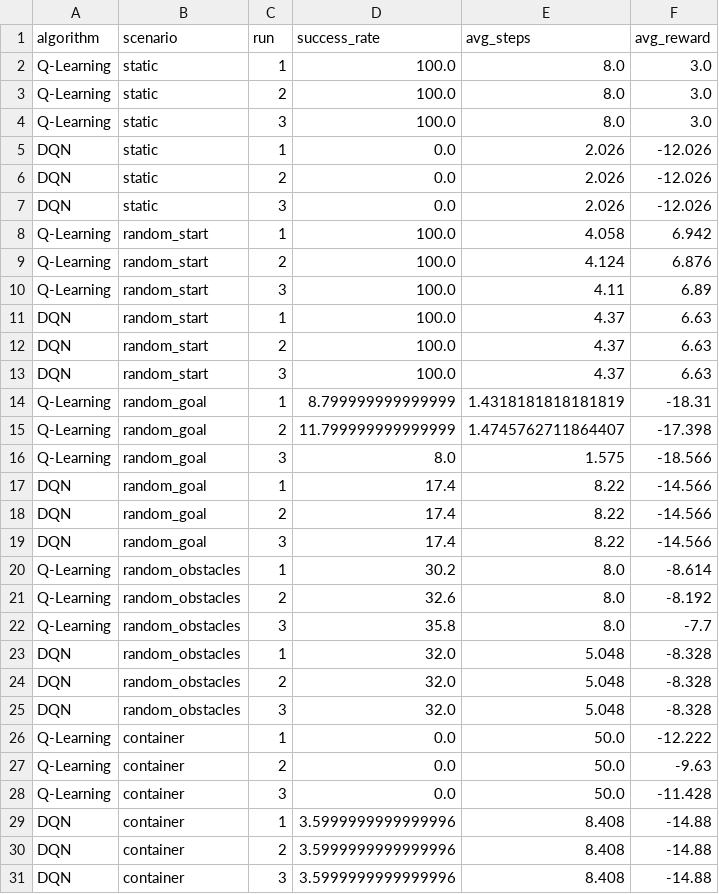
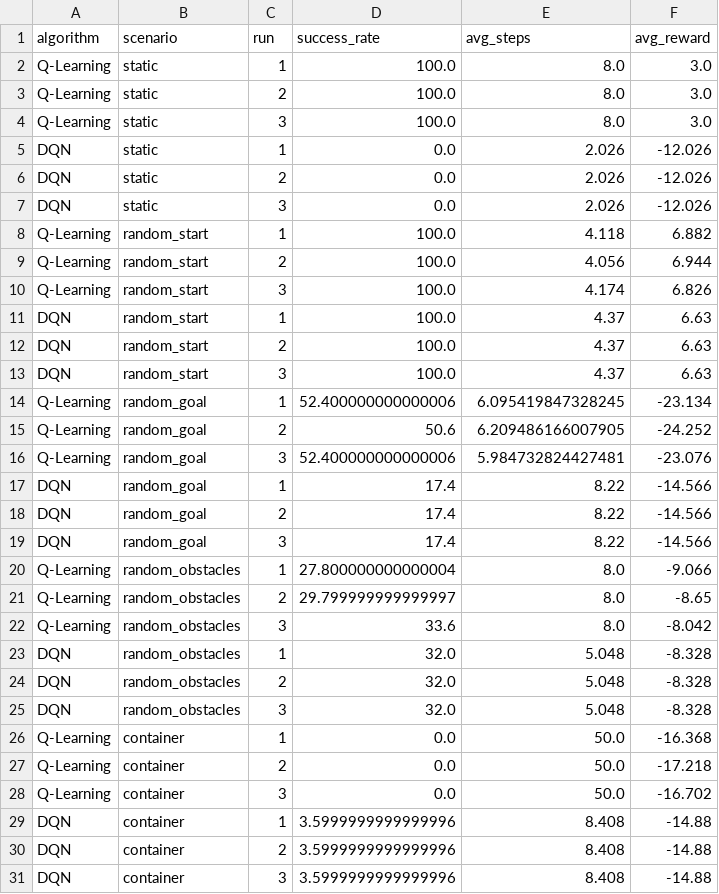
Before and after one commit to Ul012/FOM-rl-shipnav-ql-dqn, a CSV file: src/comparison/exports/Setup v1/algorithm_comparison_2x3.csv, drawn as a sheet.

Commit message:
Aktualisierung README und Korrektur compare_algorithms_v2 Wieder Hinzufügen des container Szenarios

```diff
--- a/src/comparison/exports/Setup v1/algorithm_comparison_2x3.csv
+++ b/src/comparison/exports/Setup v1/algorithm_comparison_2x3.csv
@@ -7,5 +7,5 @@ DQN,static,2,0.0,2.026,-12.026
 DQN,static,3,0.0,2.026,-12.026
-Q-Learning,random_start,1,100.0,4.058,6.942
-Q-Learning,random_start,2,100.0,4.124,6.876
-Q-Learning,random_start,3,100.0,4.11,6.89
+Q-Learning,random_start,1,100.0,4.118,6.882
+Q-Learning,random_start,2,100.0,4.056,6.944
+Q-Learning,random_start,3,100.0,4.174,6.826
 DQN,random_start,1,100.0,4.37,6.63
@@ -13,5 +13,5 @@ DQN,random_start,2,100.0,4.37,6.63
 DQN,random_start,3,100.0,4.37,6.63
-Q-Learning,random_goal,1,8.799999999999999,1.4318181818181819,-18.31
-Q-Learning,random_goal,2,11.799999999999999,1.4745762711864407,-17.398
-Q-Learning,random_goal,3,8.0,1.575,-18.566
+Q-Learning,random_goal,1,52.400000000000006,6.095419847328245,-23.134
+Q-Learning,random_goal,2,50.6,6.209486166007905,-24.252
+Q-Learning,random_goal,3,52.400000000000006,5.984732824427481,-23.076
 DQN,random_goal,1,17.4,8.22,-14.566
@@ -19,5 +19,5 @@ DQN,random_goal,2,17.4,8.22,-14.566
 DQN,random_goal,3,17.4,8.22,-14.566
-Q-Learning,random_obstacles,1,30.2,8.0,-8.614
-Q-Learning,random_obstacles,2,32.6,8.0,-8.192
-Q-Learning,random_obstacles,3,35.8,8.0,-7.7
+Q-Learning,random_obstacles,1,27.800000000000004,8.0,-9.066
+Q-Learning,random_obstacles,2,29.799999999999997,8.0,-8.65
+Q-Learning,random_obstacles,3,33.6,8.0,-8.042
 DQN,random_obstacles,1,32.0,5.048,-8.328
@@ -25,5 +25,5 @@ DQN,random_obstacles,2,32.0,5.048,-8.328
 DQN,random_obstacles,3,32.0,5.048,-8.328
-Q-Learning,container,1,0.0,50.0,-12.222
-Q-Learning,container,2,0.0,50.0,-9.63
-Q-Learning,container,3,0.0,50.0,-11.428
+Q-Learning,container,1,0.0,50.0,-16.368
+Q-Learning,container,2,0.0,50.0,-17.218
+Q-Learning,container,3,0.0,50.0,-16.702
 DQN,container,1,3.5999999999999996,8.408,-14.88
```
Also changed, not shown: 14 other files.
